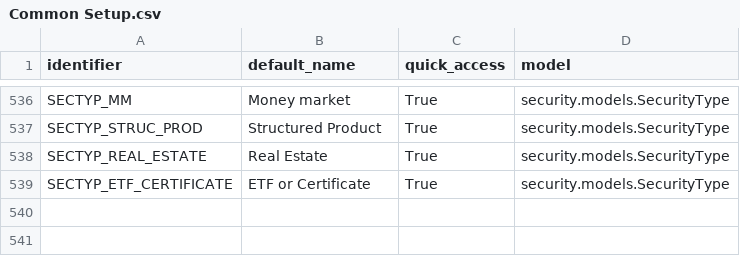
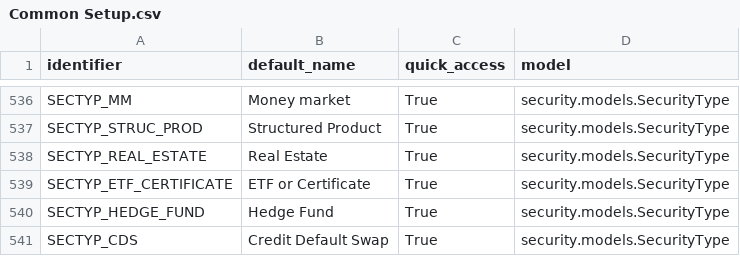
Before and after one commit to humblejok/gso_finance_2, a CSV file: resources/other/Common Setup.csv, drawn as a sheet; only a part is shown, gaps mark what is left out.

```diff
--- a/resources/other/Common Setup.csv
+++ b/resources/other/Common Setup.csv
@@ -539 +539,3 @@ SECTYP_REAL_ESTATE;Real Estate;True;security.models.SecurityType
 SECTYP_ETF_CERTIFICATE;ETF or Certificate;True;security.models.SecurityType
+SECTYP_HEDGE_FUND;Hedge Fund;True;security.models.SecurityType
+SECTYP_CDS;Credit Default Swap;True;security.models.SecurityType
```
Also changed, not shown: 8 other files.
